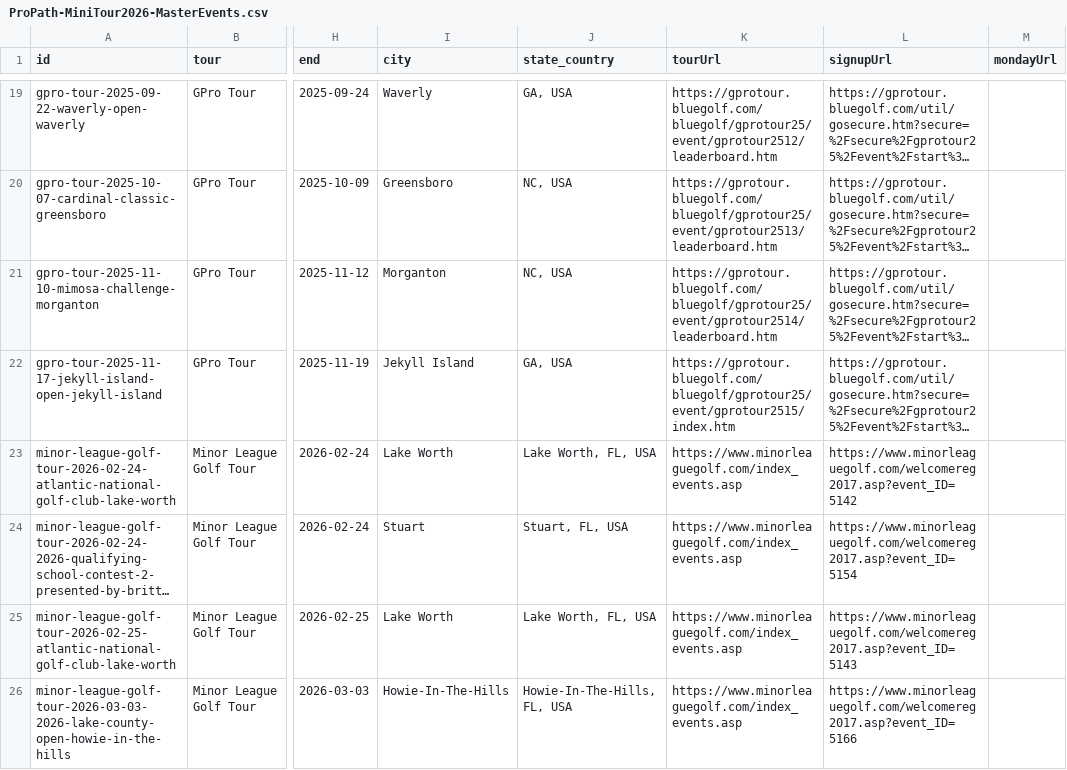
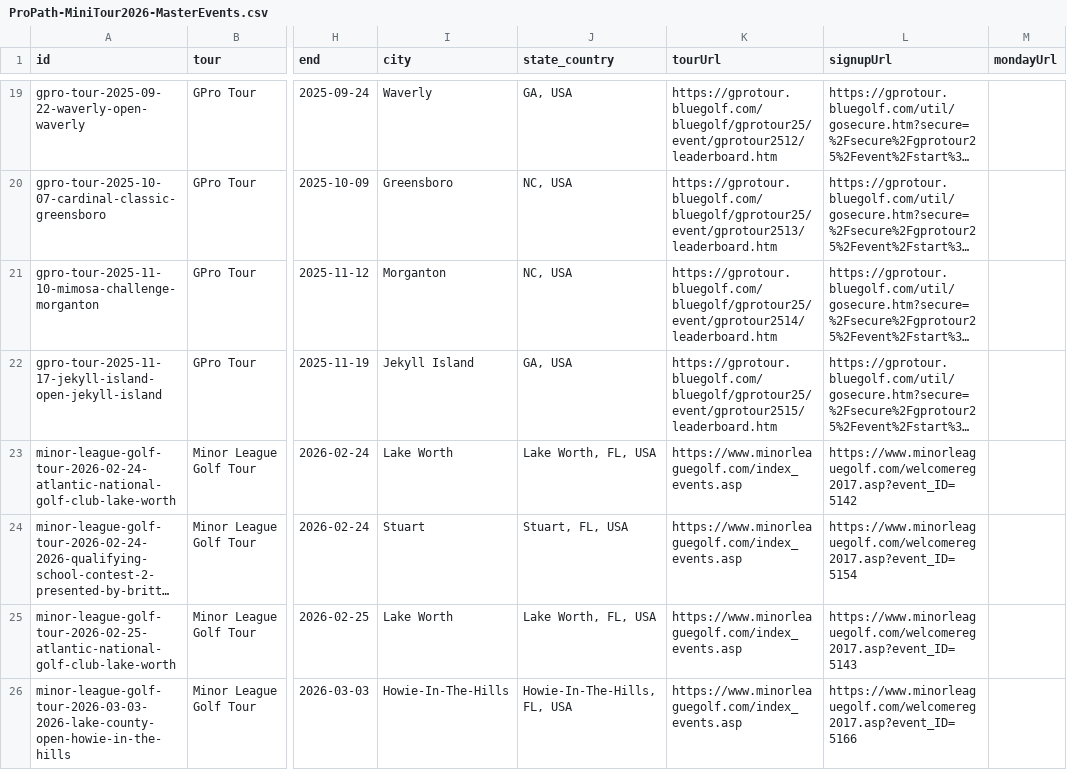
Before and after one commit to pbh007/propath-data, a CSV file: data/ProPath-MiniTour2026-MasterEvents.csv, drawn as a sheet; only a part is shown, gaps mark what is left out; long unchanged cells end in …; the diff names each change by its address in the sheet, - before the commit and + after, or states it on an @@ line.

```diff
--- a/data/ProPath-MiniTour2026-MasterEvents.csv
+++ b/data/ProPath-MiniTour2026-MasterEvents.csv
-K22 (tourUrl): https://gprotour.bluegolf.com/bluegolf/gprotour25/event/gprotour2515/index.htm
+K22 (tourUrl): https://gprotour.bluegolf.com/bluegolf/gprotour25/event/gprotour2515/leaderboard.htm
```
Also changed, not shown: data/_incoming_gpro.csv.
